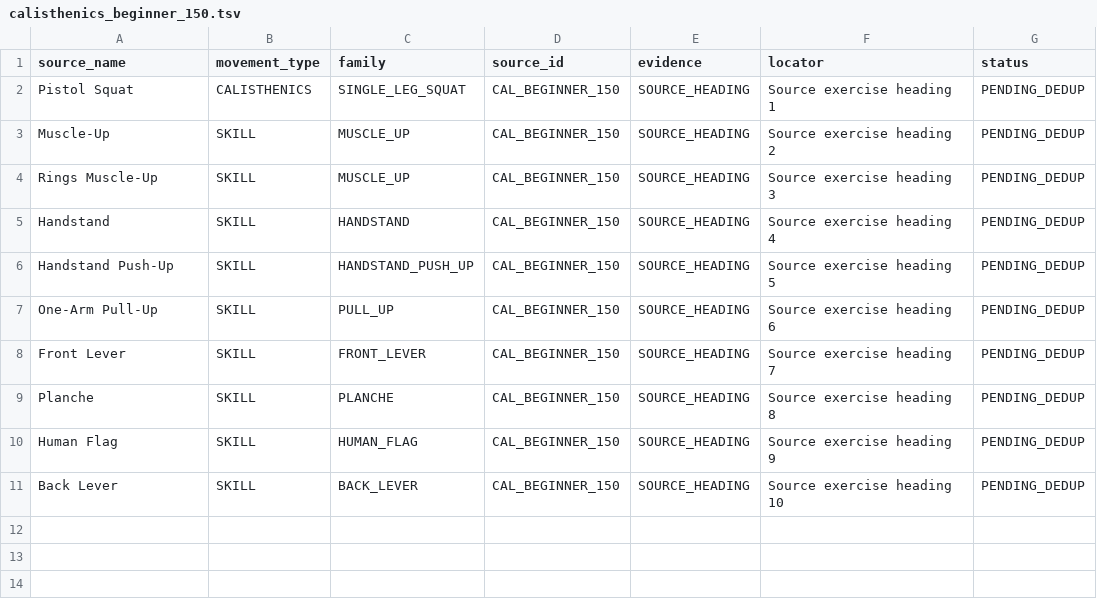
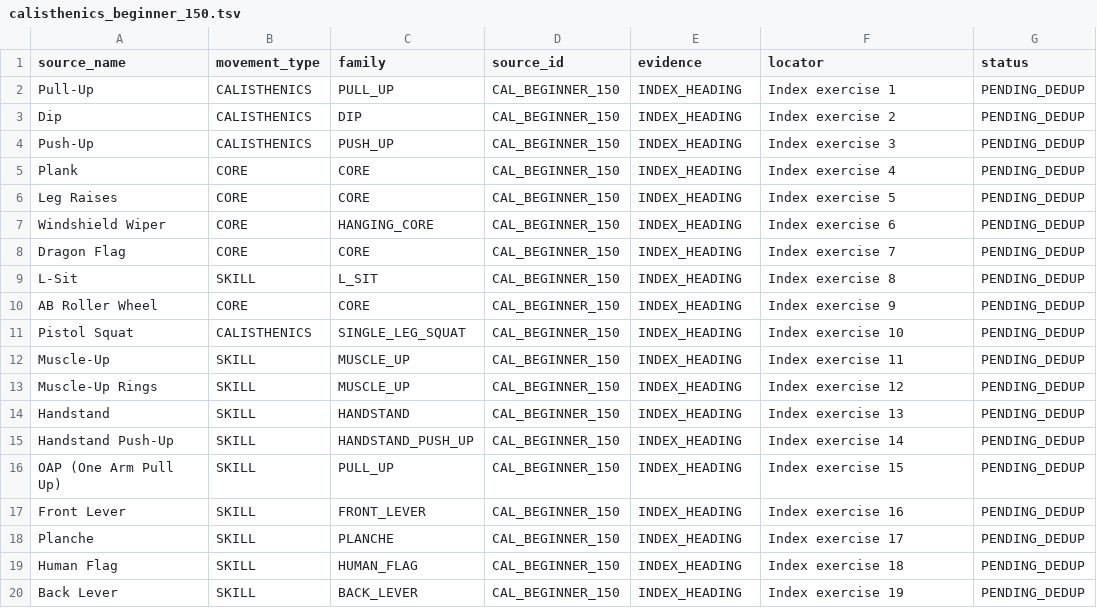
Before and after one commit to guglielmocitarella-rgb/HybridFitnessCoach, a TSV file: exercise-db-v2/raw/calisthenics_beginner_150.tsv, drawn as a sheet.

Commit message:
data(exercise-db-v2): complete beginner 150 indexed exercise inventory

```diff
--- a/exercise-db-v2/raw/calisthenics_beginner_150.tsv
+++ b/exercise-db-v2/raw/calisthenics_beginner_150.tsv
@@ -1,11 +1,20 @@
 source_name	movement_type	family	source_id	evidence	locator	status
-Pistol Squat	CALISTHENICS	SINGLE_LEG_SQUAT	CAL_BEGINNER_150	SOURCE_HEADING	Source exercise heading 1	PENDING_DEDUP
-Muscle-Up	SKILL	MUSCLE_UP	CAL_BEGINNER_150	SOURCE_HEADING	Source exercise heading 2	PENDING_DEDUP
-Rings Muscle-Up	SKILL	MUSCLE_UP	CAL_BEGINNER_150	SOURCE_HEADING	Source exercise heading 3	PENDING_DEDUP
-Handstand	SKILL	HANDSTAND	CAL_BEGINNER_150	SOURCE_HEADING	Source exercise heading 4	PENDING_DEDUP
-Handstand Push-Up	SKILL	HANDSTAND_PUSH_UP	CAL_BEGINNER_150	SOURCE_HEADING	Source exercise heading 5	PENDING_DEDUP
-One-Arm Pull-Up	SKILL	PULL_UP	CAL_BEGINNER_150	SOURCE_HEADING	Source exercise heading 6	PENDING_DEDUP
-Front Lever	SKILL	FRONT_LEVER	CAL_BEGINNER_150	SOURCE_HEADING	Source exercise heading 7	PENDING_DEDUP
-Planche	SKILL	PLANCHE	CAL_BEGINNER_150	SOURCE_HEADING	Source exercise heading 8	PENDING_DEDUP
-Human Flag	SKILL	HUMAN_FLAG	CAL_BEGINNER_150	SOURCE_HEADING	Source exercise heading 9	PENDING_DEDUP
-Back Lever	SKILL	BACK_LEVER	CAL_BEGINNER_150	SOURCE_HEADING	Source exercise heading 10	PENDING_DEDUP
+Pull-Up	CALISTHENICS	PULL_UP	CAL_BEGINNER_150	INDEX_HEADING	Index exercise 1	PENDING_DEDUP
+Dip	CALISTHENICS	DIP	CAL_BEGINNER_150	INDEX_HEADING	Index exercise 2	PENDING_DEDUP
+Push-Up	CALISTHENICS	PUSH_UP	CAL_BEGINNER_150	INDEX_HEADING	Index exercise 3	PENDING_DEDUP
+Plank	CORE	CORE	CAL_BEGINNER_150	INDEX_HEADING	Index exercise 4	PENDING_DEDUP
+Leg Raises	CORE	CORE	CAL_BEGINNER_150	INDEX_HEADING	Index exercise 5	PENDING_DEDUP
+Windshield Wiper	CORE	HANGING_CORE	CAL_BEGINNER_150	INDEX_HEADING	Index exercise 6	PENDING_DEDUP
+Dragon Flag	CORE	CORE	CAL_BEGINNER_150	INDEX_HEADING	Index exercise 7	PENDING_DEDUP
+L-Sit	SKILL	L_SIT	CAL_BEGINNER_150	INDEX_HEADING	Index exercise 8	PENDING_DEDUP
+AB Roller Wheel	CORE	CORE	CAL_BEGINNER_150	INDEX_HEADING	Index exercise 9	PENDING_DEDUP
+Pistol Squat	CALISTHENICS	SINGLE_LEG_SQUAT	CAL_BEGINNER_150	INDEX_HEADING	Index exercise 10	PENDING_DEDUP
+Muscle-Up	SKILL	MUSCLE_UP	CAL_BEGINNER_150	INDEX_HEADING	Index exercise 11	PENDING_DEDUP
+Muscle-Up Rings	SKILL	MUSCLE_UP	CAL_BEGINNER_150	INDEX_HEADING	Index exercise 12	PENDING_DEDUP
+Handstand	SKILL	HANDSTAND	CAL_BEGINNER_150	INDEX_HEADING	Index exercise 13	PENDING_DEDUP
+Handstand Push-Up	SKILL	HANDSTAND_PUSH_UP	CAL_BEGINNER_150	INDEX_HEADING	Index exercise 14	PENDING_DEDUP
+OAP (One Arm Pull Up)	SKILL	PULL_UP	CAL_BEGINNER_150	INDEX_HEADING	Index exercise 15	PENDING_DEDUP
+Front Lever	SKILL	FRONT_LEVER	CAL_BEGINNER_150	INDEX_HEADING	Index exercise 16	PENDING_DEDUP
+Planche	SKILL	PLANCHE	CAL_BEGINNER_150	INDEX_HEADING	Index exercise 17	PENDING_DEDUP
+Human Flag	SKILL	HUMAN_FLAG	CAL_BEGINNER_150	INDEX_HEADING	Index exercise 18	PENDING_DEDUP
+Back Lever	SKILL	BACK_LEVER	CAL_BEGINNER_150	INDEX_HEADING	Index exercise 19	PENDING_DEDUP
```
